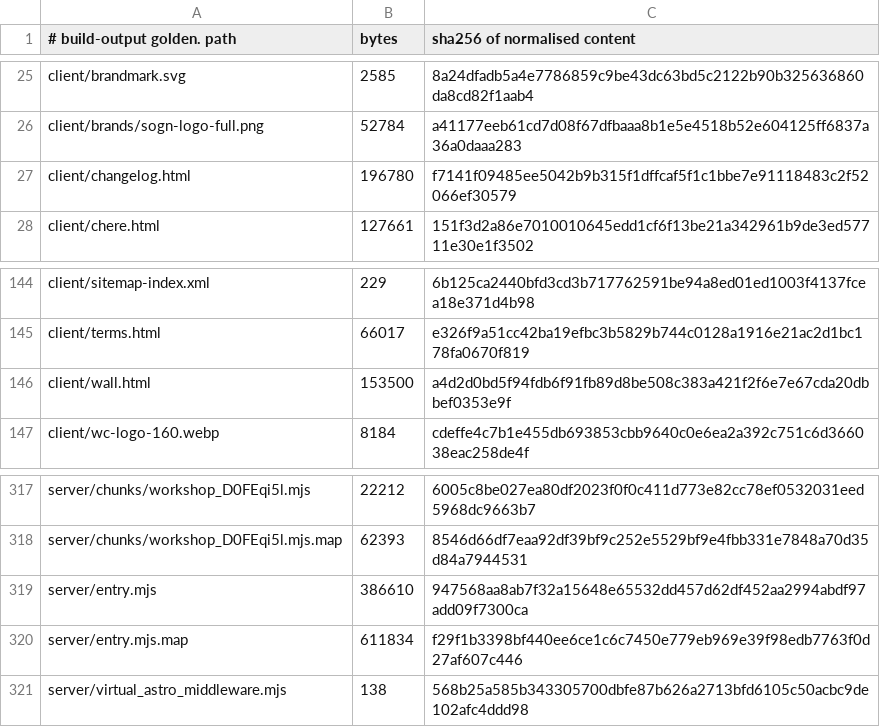
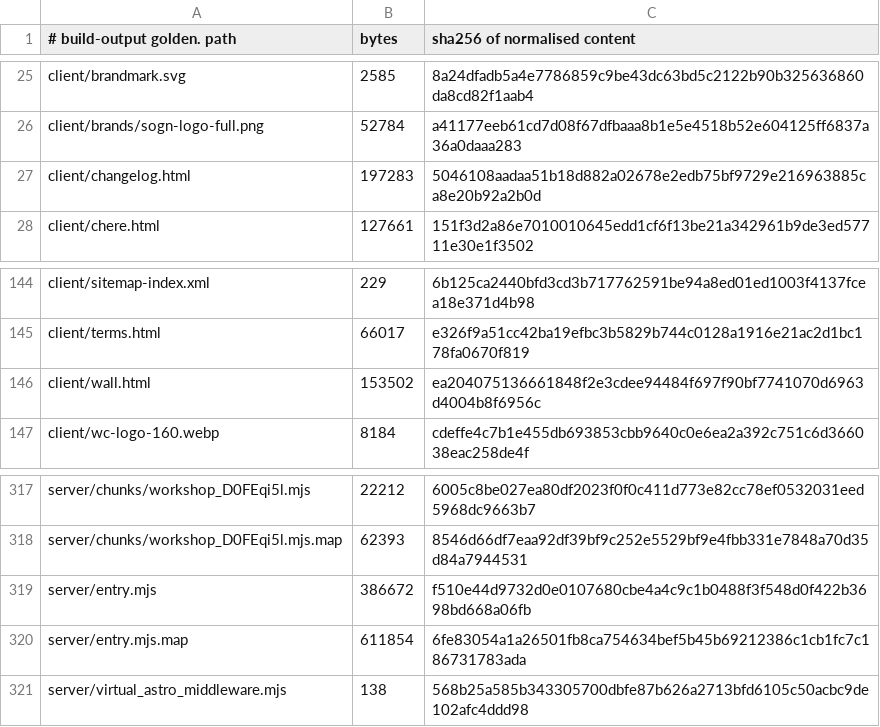
Before and after one commit to Preston2012/winterscode, a TSV file: .goldens/manifest.tsv, drawn as a sheet; only a part is shown, gaps mark what is left out.

```diff
--- a/.goldens/manifest.tsv
+++ b/.goldens/manifest.tsv
@@ -26,3 +26,3 @@ client/brandmark.svg	2585	8a24dfadb5a4e7786859c9be43dc63bd5c2122b90b325636860da8
 client/brands/sogn-logo-full.png	52784	a41177eeb61cd7d08f67dfbaaa8b1e5e4518b52e604125ff6837a36a0daaa283
-client/changelog.html	196780	f7141f09485ee5042b9b315f1dffcaf5f1c1bbe7e91118483c2f52066ef30579
+client/changelog.html	197283	5046108aadaa51b18d882a02678e2edb75bf9729e216963885ca8e20b92a2b0d
 client/chere.html	127661	151f3d2a86e7010010645edd1cf6f13be21a342961b9de3ed57711e30e1f3502
@@ -145,3 +145,3 @@ client/sitemap-index.xml	229	6b125ca2440bfd3cd3b717762591be94a8ed01ed1003f4137fc
 client/terms.html	66017	e326f9a51cc42ba19efbc3b5829b744c0128a1916e21ac2d1bc178fa0670f819
-client/wall.html	153500	a4d2d0bd5f94fdb6f91fb89d8be508c383a421f2f6e7e67cda20dbbef0353e9f
+client/wall.html	153502	ea204075136661848f2e3cdee94484f697f90bf7741070d6963d4004b8f6956c
 client/wc-logo-160.webp	8184	cdeffe4c7b1e455db693853cbb9640c0e6ea2a392c751c6d366038eac258de4f
@@ -318,4 +318,4 @@ server/chunks/workshop_D0FEqi5l.mjs	22212	6005c8be027ea80df2023f0f0c411d773e82cc
 server/chunks/workshop_D0FEqi5l.mjs.map	62393	8546d66df7eaa92df39bf9c252e5529bf9e4fbb331e7848a70d35d84a7944531
-server/entry.mjs	386610	947568aa8ab7f32a15648e65532dd457d62df452aa2994abdf97add09f7300ca
-server/entry.mjs.map	611834	f29f1b3398bf440ee6ce1c6c7450e779eb969e39f98edb7763f0d27af607c446
+server/entry.mjs	386672	f510e44d9732d0e0107680cbe4a4c9c1b0488f3f548d0f422b3698bd668a06fb
+server/entry.mjs.map	611854	6fe83054a1a26501fb8ca754634bef5b45b69212386c1cb1fc7c186731783ada
 server/virtual_astro_middleware.mjs	138	568b25a585b343305700dbfe87b626a2713bfd6105c50acbc9de102afc4ddd98
```
